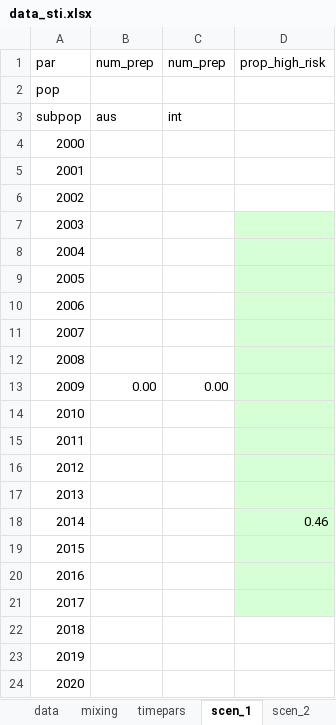
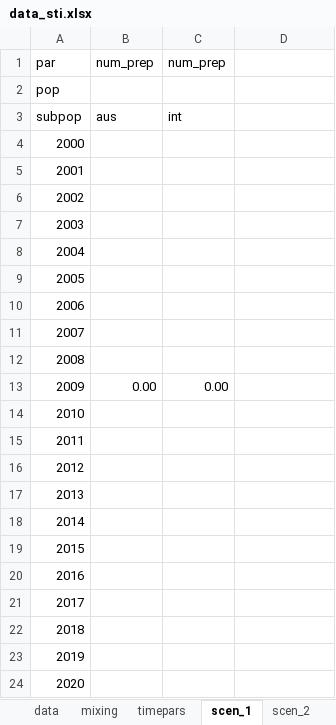
Before and after one commit to nickidge/STI-HIV-coinfection, an Excel workbook: data_sti.xlsx, sheet scen_1, drawn as a sheet; values as stored, in another font and other column widths than the file's, no borders; the diff names each change by its address in the sheet, - before the commit and + after, or states it on an @@ line.

```diff
--- a/data_sti.xlsx (sheet scen_1)
+++ b/data_sti.xlsx (sheet scen_1)
-D1: prop_high_risk
+D1: (empty)
-D7:D21 fill: #D7FFD5
+D7:D21 fill: none
-D18: 0.46
+D18: (empty)
```
Also changed, not shown: sheet data, sheet calibration, sheet scen_2, sheet timepars, other sheet tabs, formulas that keep their value, 7 other files.
